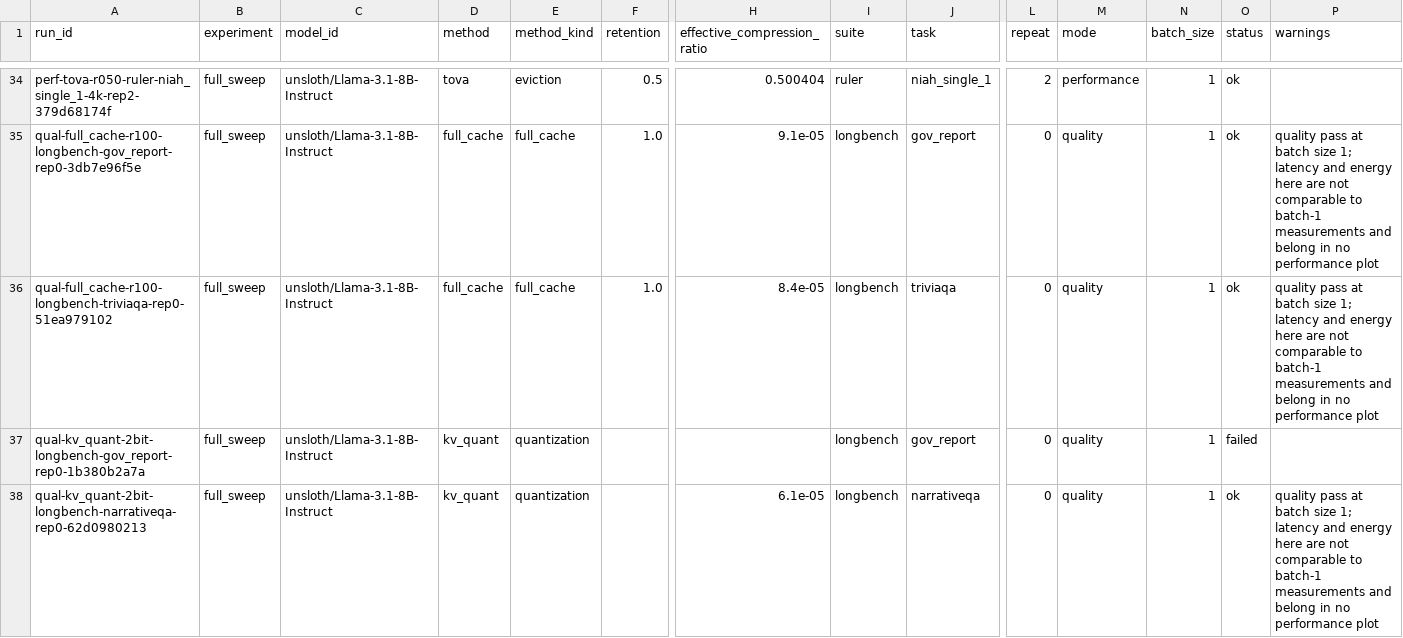
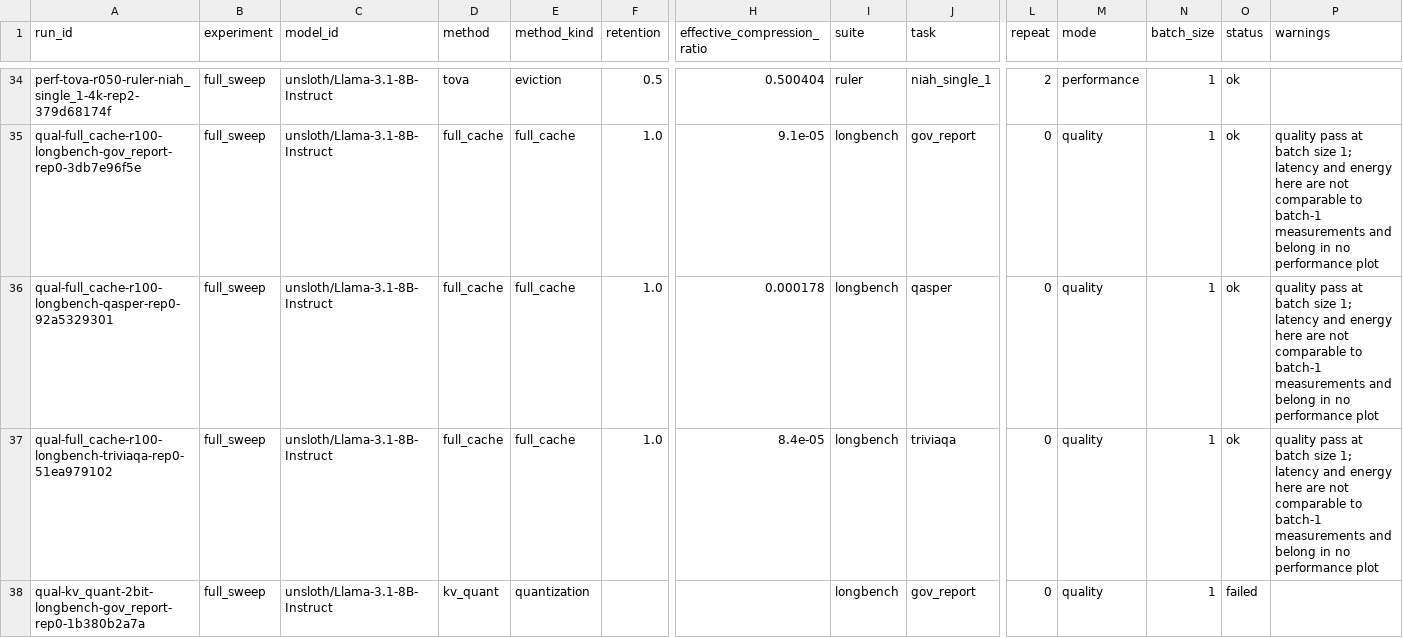
Before and after one commit to Samama251251/kvcache-bench, a CSV file: results/index.csv, drawn as a sheet; only a part is shown, gaps mark what is left out; the shorter side is filled out with more unchanged rows; rows hold the shown columns only; the diff names each change by its address in the sheet, - before the commit and + after, or states it on an @@ line.

Commit message:
Add results for qual-full_cache-r100-longbench-qasper-rep0

```diff
--- a/results/index.csv
+++ b/results/index.csv
+row 36: qual-full_cache-r100-longbench-qasper-rep0-92a5329301 | full_sweep | unsloth/Llama-3.1-8B-Instruct | full_cache | full_cache | 1.0 | 0.000178 | longbench | qasper | 0 | quality | 1 | ok | quality pass at batch size 1; latency and energy here are not comparable to batch-1 measurements and belong in no performance plot
```
Also changed, not shown: 1 other file.
